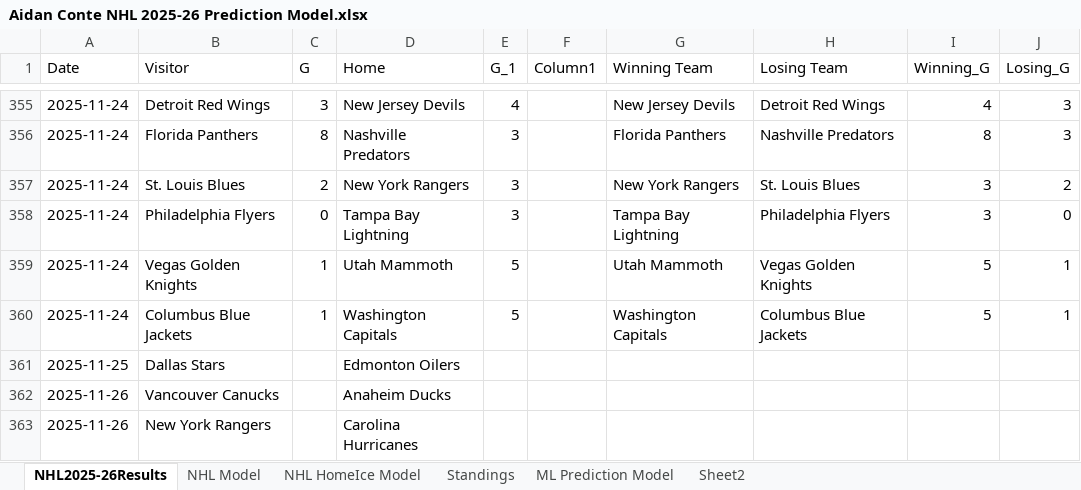
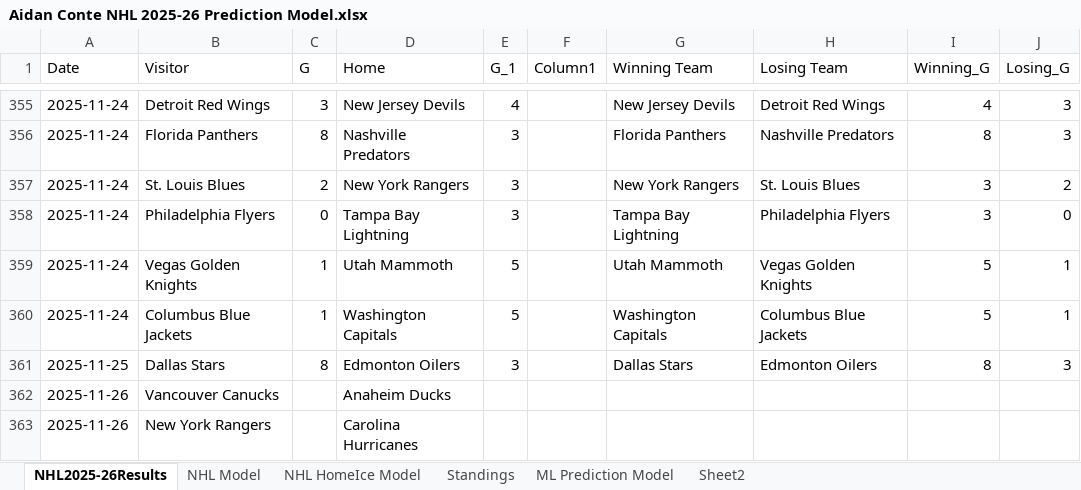
Before and after one commit to AidzNasty/NHL-Prediction-Model, an Excel workbook: Aidan Conte NHL 2025-26 Prediction Model.xlsx, sheet NHL2025-26Results, drawn as a sheet; only a part is shown, gaps mark what is left out; values as stored, in another font and other column widths than the file's, no borders; table styles not drawn; the diff names each change by its address in the sheet, - before the commit and + after, or states it on an @@ line.

```diff
--- a/Aidan Conte NHL 2025-26 Prediction Model.xlsx (sheet NHL2025-26Results)
+++ b/Aidan Conte NHL 2025-26 Prediction Model.xlsx (sheet NHL2025-26Results)
-C361 (G): (empty)
+C361 (G): 8
-E361 (G_1): (empty)
+E361 (G_1): 3
-G361 (Winning Team): (empty)
+G361 (Winning Team): Dallas Stars
-H361 (Losing Team): (empty)
+H361 (Losing Team): Edmonton Oilers
-I361 (Winning_G): (empty)
+I361 (Winning_G): 8
-J361 (Losing_G): (empty)
+J361 (Losing_G): 3
```
Also changed, not shown: sheet NHL HomeIce Model, sheet Standings.
